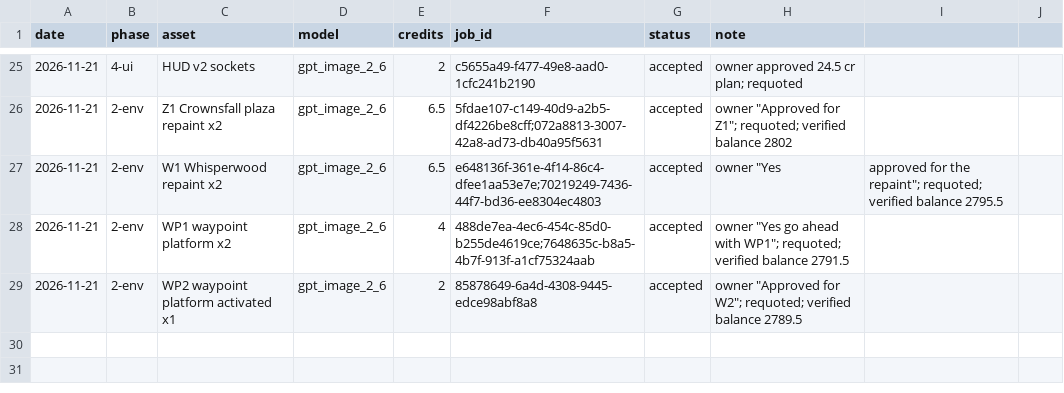
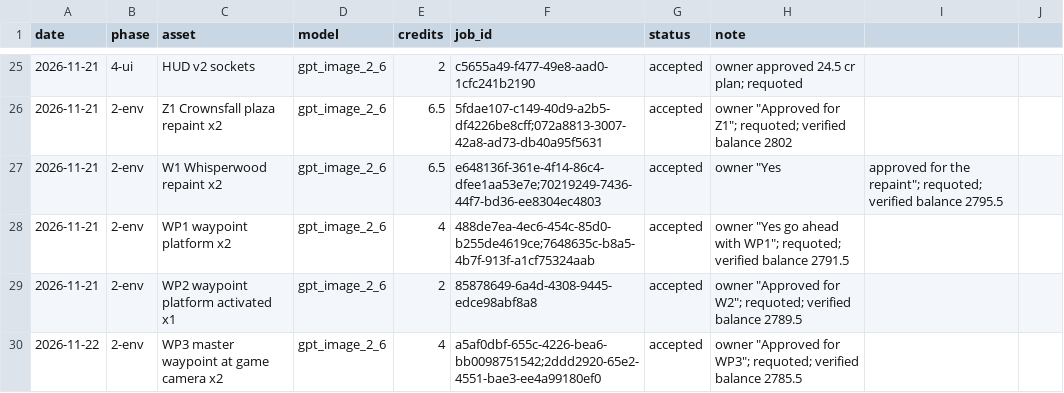
Before and after one commit to mlyons0990/age-of-the-lost, a CSV file: art/higgsfield_2026-11/LEDGER.csv, drawn as a sheet; only a part is shown, gaps mark what is left out; the diff names each change by its address in the sheet, - before the commit and + after, or states it on an @@ line.

```diff
--- a/art/higgsfield_2026-11/LEDGER.csv
+++ b/art/higgsfield_2026-11/LEDGER.csv
+row 30: 2026-11-22 | 2-env | WP3 master waypoint at game camera x2 | gpt_image_2_6 | 4 | a5af0dbf-655c-4226-bea6-bb0098751542;2ddd2920-65e2-4551-bae3-ee4a99180ef0 | accepted | owner "Approved for WP3"; requoted; verified balance 2785.5
```
Also changed, not shown: 9 other files.
